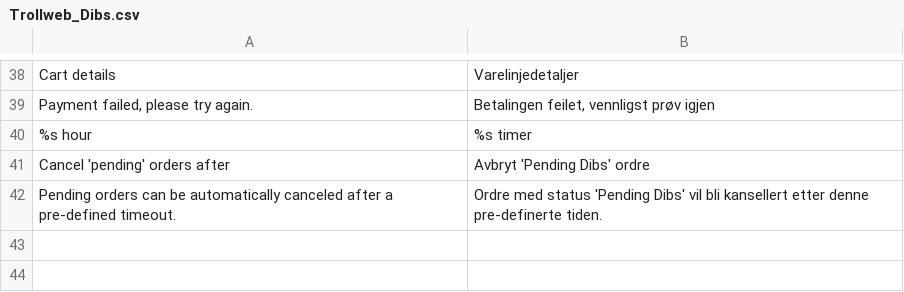
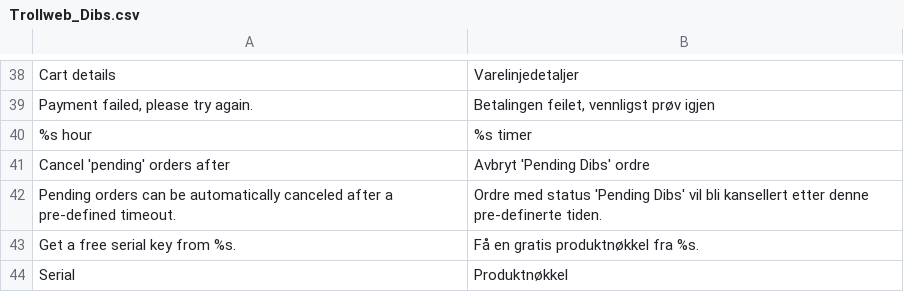
Before and after one commit to OpenMageModuleFostering/trollweb_dibs, a CSV file: app/locale/nb_NO/Trollweb_Dibs.csv, drawn as a sheet; only a part is shown, gaps mark what is left out.

```diff
--- a/app/locale/nb_NO/Trollweb_Dibs.csv
+++ b/app/locale/nb_NO/Trollweb_Dibs.csv
@@ -42 +42,3 @@
 "Pending orders can be automatically canceled after a pre-defined timeout.","Ordre med status 'Pending Dibs' vil bli kansellert etter denne pre-definerte tiden."
+"Get a free serial key from %s.","Få en gratis produktnøkkel fra %s."
+"Serial","Produktnøkkel"
```
Also changed, not shown: 28 other files.
